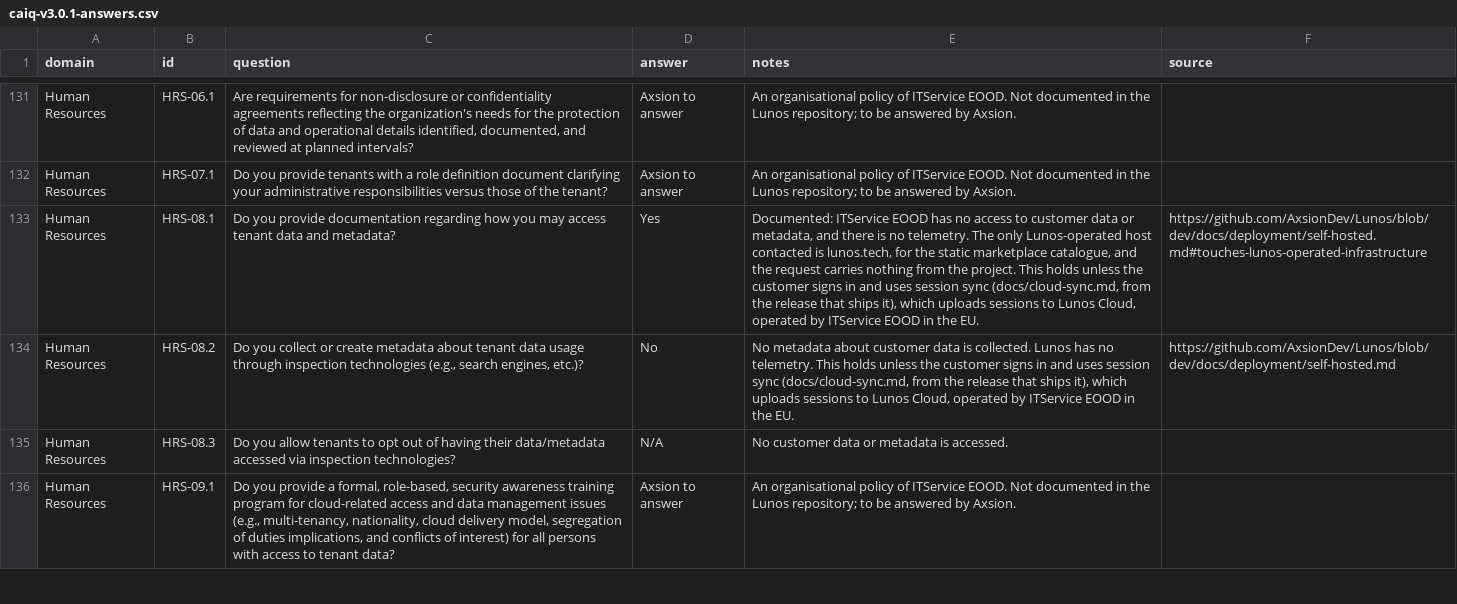
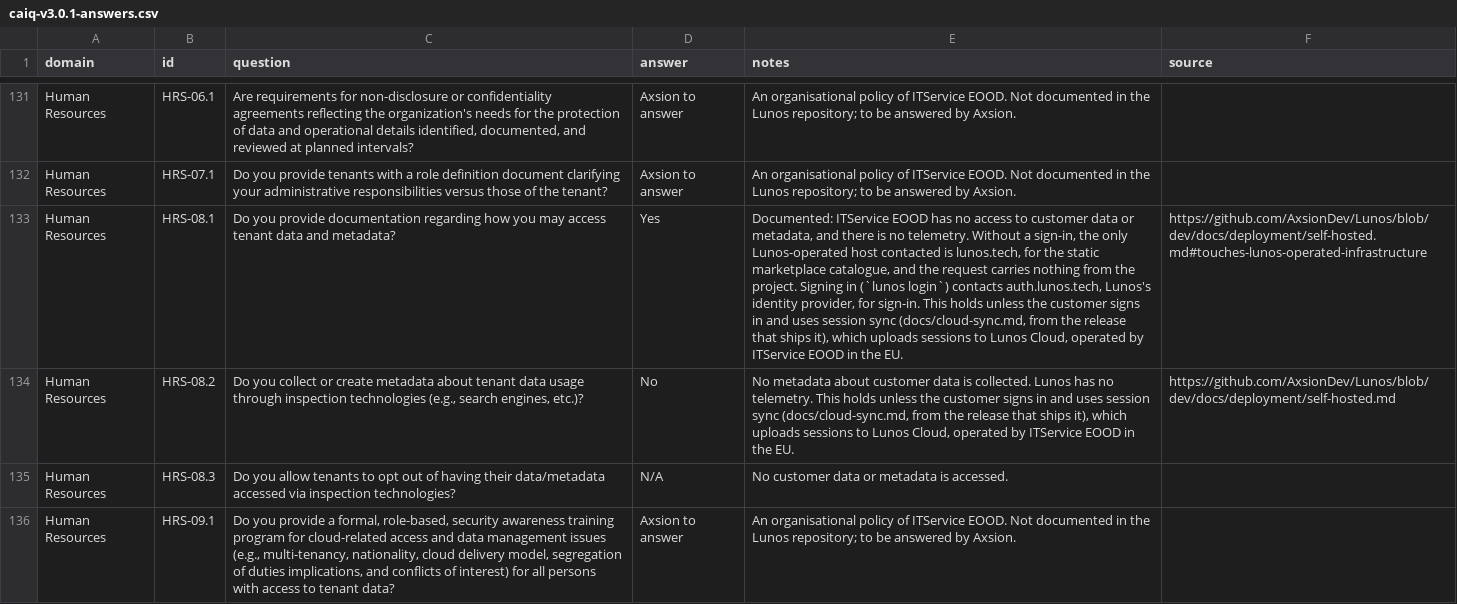
Before and after one commit to AxsionDev/Lunos, a CSV file: docs/trust/questionnaire/caiq-v3.0.1-answers.csv, drawn as a sheet; only a part is shown, gaps mark what is left out; the diff names each change by its address in the sheet, - before the commit and + after, or states it on an @@ line.

```diff
--- a/docs/trust/questionnaire/caiq-v3.0.1-answers.csv
+++ b/docs/trust/questionnaire/caiq-v3.0.1-answers.csv
-E133 (notes): …no telemetry. The only Lunos-operated host contacted is lunos.tech, for the static marketplace catalogue, and the request carries nothing from the project. This holds…
+E133 (notes): …no telemetry. Without a sign-in, the only Lunos-operated host contacted is lunos.tech, for the static marketplace catalogue, and the request carries nothing from the project. Signing in (`lunos login`) contacts auth.lunos.tech, Lunos's identity provider, for sign-in. This holds…
```
Also changed, not shown: 13 other files.
